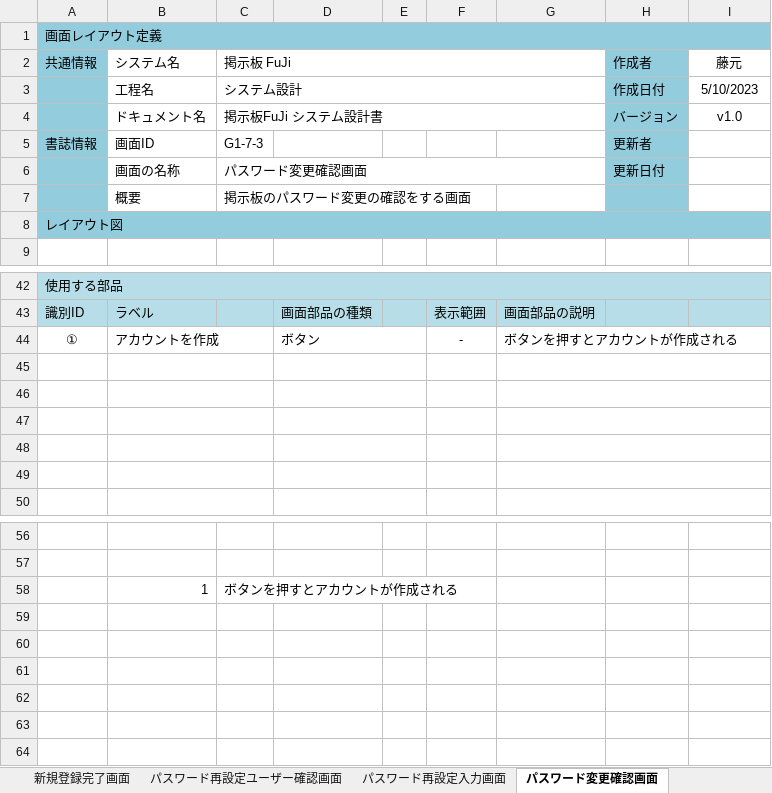
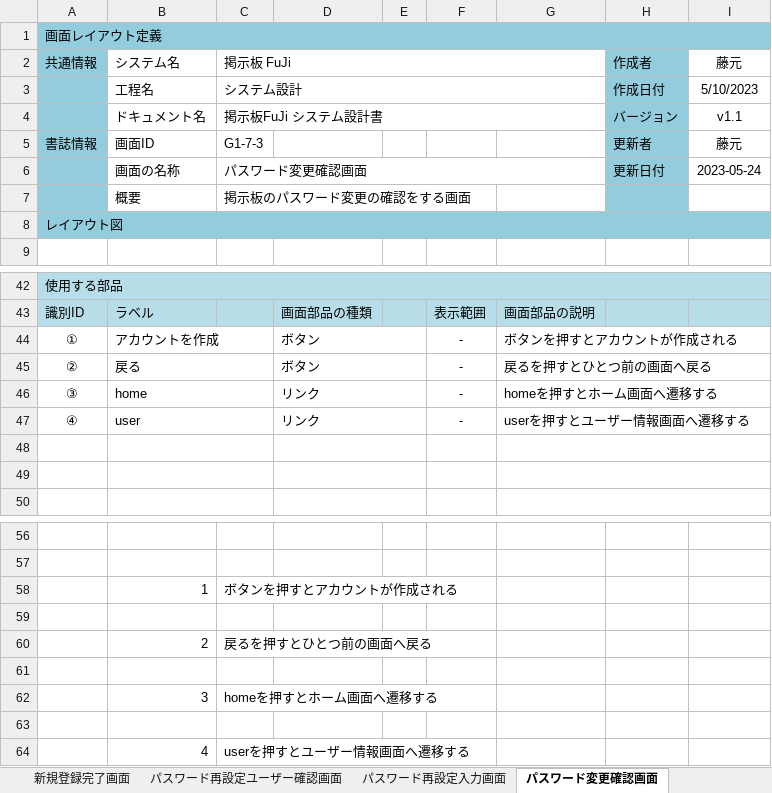
Before and after one commit to fujimondesu/2023Dev3Early, an Excel workbook: 02_画面設計書・モックアップ/画面レイアウト.xlsx, sheet パスワード変更確認画面, drawn as a sheet; only a part is shown, gaps mark what is left out; values as stored, in another font and other column widths than the file's, no borders; charts and pictures not drawn; the diff names each change by its address in the sheet, - before the commit and + after, or states it on an @@ line.

```diff
--- a/02_画面設計書・モックアップ/画面レイアウト.xlsx (sheet パスワード変更確認画面)
+++ b/02_画面設計書・モックアップ/画面レイアウト.xlsx (sheet パスワード変更確認画面)
-I4: v1.0
+I4: v1.1
-I5: (empty)
+I5: 藤元
-I6: (empty)
+I6: 2023-05-24
-row 45: (empty)
+row 45: ② | 戻る |  | ボタン |  | - | 戻るを押すとひとつ前の画面へ戻る
-row 46: (empty)
+row 46: ③ | home |  | リンク |  | - | homeを押すとホーム画面へ遷移する
-row 47: (empty)
+row 47: ④ | user |  | リンク |  | - | userを押すとユーザー情報画面へ遷移する
+row 59: (empty)
+row 60:  | 2 | 戻るを押すとひとつ前の画面へ戻る
+row 61: (empty)
+row 62:  | 3 | homeを押すとホーム画面へ遷移する
+row 63: (empty)
+row 64:  | 4 | userを押すとユーザー情報画面へ遷移する
```
Also changed, not shown: sheet パスワード再設定ユーザー確認画面, sheet パスワード再設定入力画面, sheet 新規登録完了画面, sheet 新規登録確認画面, charts or pictures.
